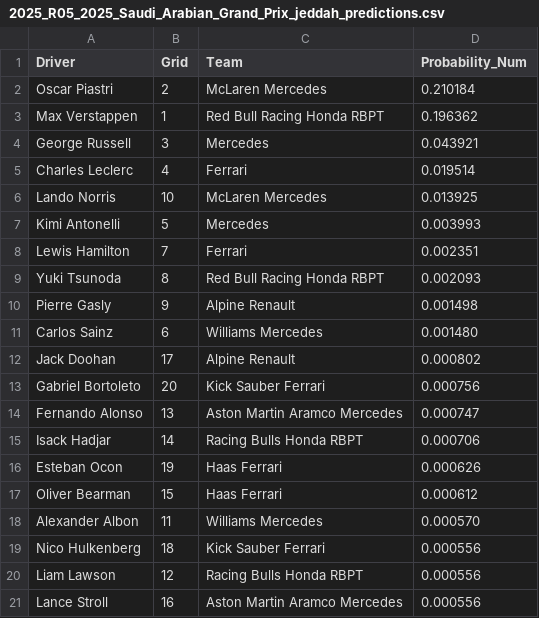
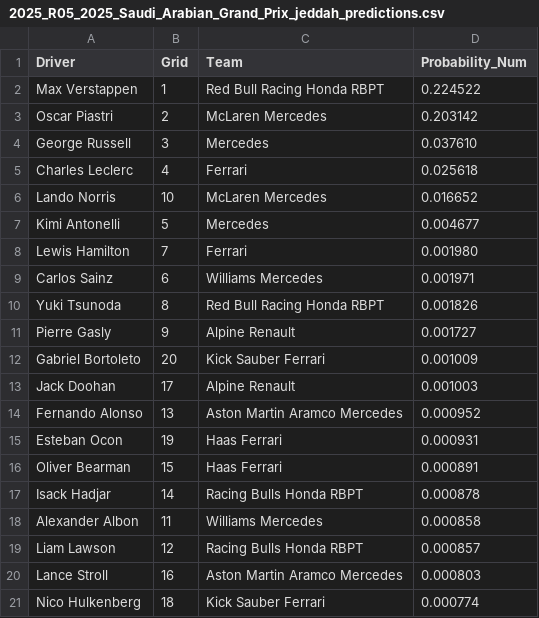
Before and after one commit to adithyadaine/F1-Race-Winner-Prediction-Model, a CSV file: notebooks/predictions_BEST_MODEL/2025_R05_2025_Saudi_Arabian_Grand_Prix_jeddah_predictions.csv, drawn as a sheet.

```diff
--- a/notebooks/predictions_BEST_MODEL/2025_R05_2025_Saudi_Arabian_Grand_Prix_jeddah_predictions.csv
+++ b/notebooks/predictions_BEST_MODEL/2025_R05_2025_Saudi_Arabian_Grand_Prix_jeddah_predictions.csv
@@ -1,21 +1,21 @@
 Driver,Grid,Team,Probability_Num
-Oscar Piastri,2,McLaren Mercedes,0.210184
-Max Verstappen,1,Red Bull Racing Honda RBPT,0.196362
-George Russell,3,Mercedes,0.043921
-Charles Leclerc,4,Ferrari,0.019514
-Lando Norris,10,McLaren Mercedes,0.013925
-Kimi Antonelli,5,Mercedes,0.003993
-Lewis Hamilton,7,Ferrari,0.002351
-Yuki Tsunoda,8,Red Bull Racing Honda RBPT,0.002093
-Pierre Gasly,9,Alpine Renault,0.001498
-Carlos Sainz,6,Williams Mercedes,0.001480
-Jack Doohan,17,Alpine Renault,0.000802
-Gabriel Bortoleto,20,Kick Sauber Ferrari,0.000756
-Fernando Alonso,13,Aston Martin Aramco Mercedes,0.000747
-Isack Hadjar,14,Racing Bulls Honda RBPT,0.000706
-Esteban Ocon,19,Haas Ferrari,0.000626
-Oliver Bearman,15,Haas Ferrari,0.000612
-Alexander Albon,11,Williams Mercedes,0.000570
-Nico Hulkenberg,18,Kick Sauber Ferrari,0.000556
-Liam Lawson,12,Racing Bulls Honda RBPT,0.000556
-Lance Stroll,16,Aston Martin Aramco Mercedes,0.000556
+Max Verstappen,1,Red Bull Racing Honda RBPT,0.224522
+Oscar Piastri,2,McLaren Mercedes,0.203142
+George Russell,3,Mercedes,0.037610
+Charles Leclerc,4,Ferrari,0.025618
+Lando Norris,10,McLaren Mercedes,0.016652
+Kimi Antonelli,5,Mercedes,0.004677
+Lewis Hamilton,7,Ferrari,0.001980
+Carlos Sainz,6,Williams Mercedes,0.001971
+Yuki Tsunoda,8,Red Bull Racing Honda RBPT,0.001826
+Pierre Gasly,9,Alpine Renault,0.001727
+Gabriel Bortoleto,20,Kick Sauber Ferrari,0.001009
+Jack Doohan,17,Alpine Renault,0.001003
+Fernando Alonso,13,Aston Martin Aramco Mercedes,0.000952
+Esteban Ocon,19,Haas Ferrari,0.000931
+Oliver Bearman,15,Haas Ferrari,0.000891
+Isack Hadjar,14,Racing Bulls Honda RBPT,0.000878
+Alexander Albon,11,Williams Mercedes,0.000858
+Liam Lawson,12,Racing Bulls Honda RBPT,0.000857
+Lance Stroll,16,Aston Martin Aramco Mercedes,0.000803
+Nico Hulkenberg,18,Kick Sauber Ferrari,0.000774
```
Also changed, not shown: notebooks/predictions_BEST_MODEL/2025_R01_2025_Australian_Grand_Prix_albert_park_predictions.csv, notebooks/predictions_BEST_MODEL/2025_R02_2025_Chinese_Grand_Prix_shanghai_predictions.csv, 28 other files.
